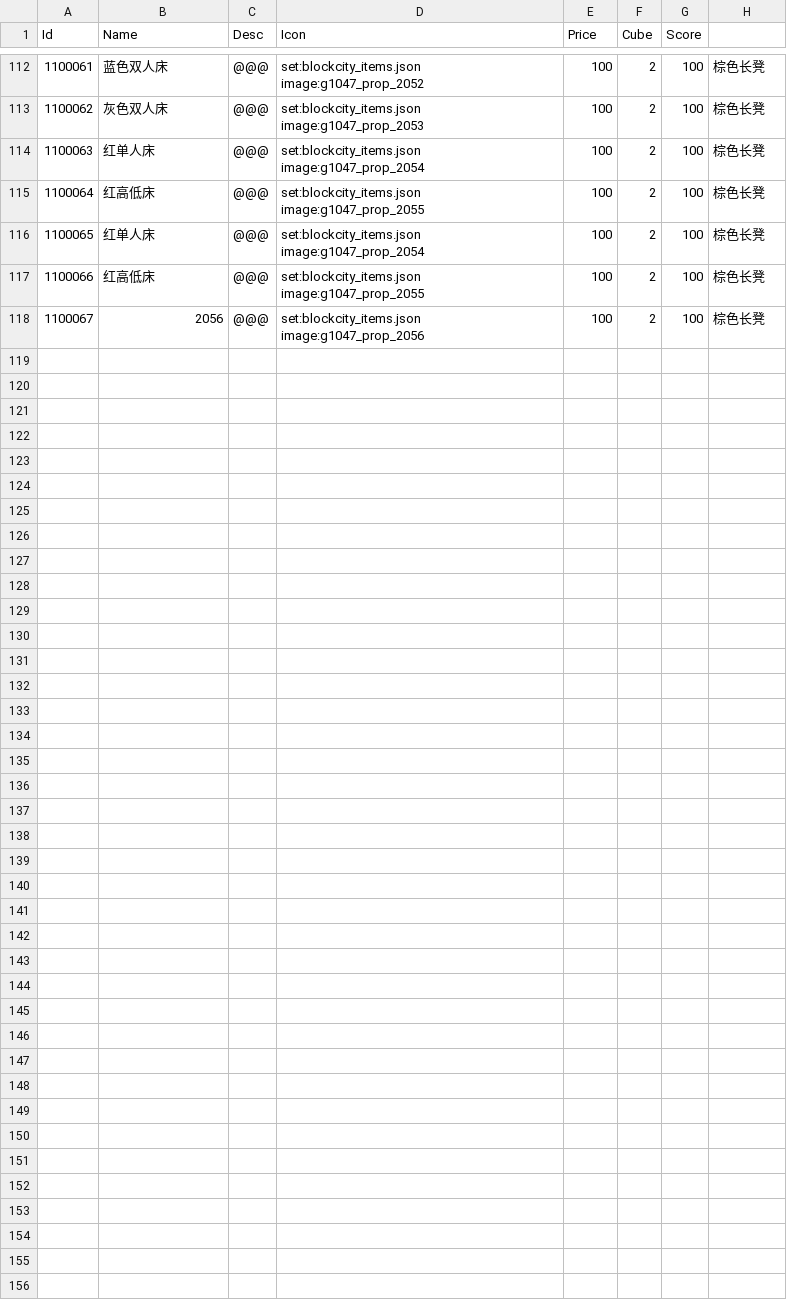
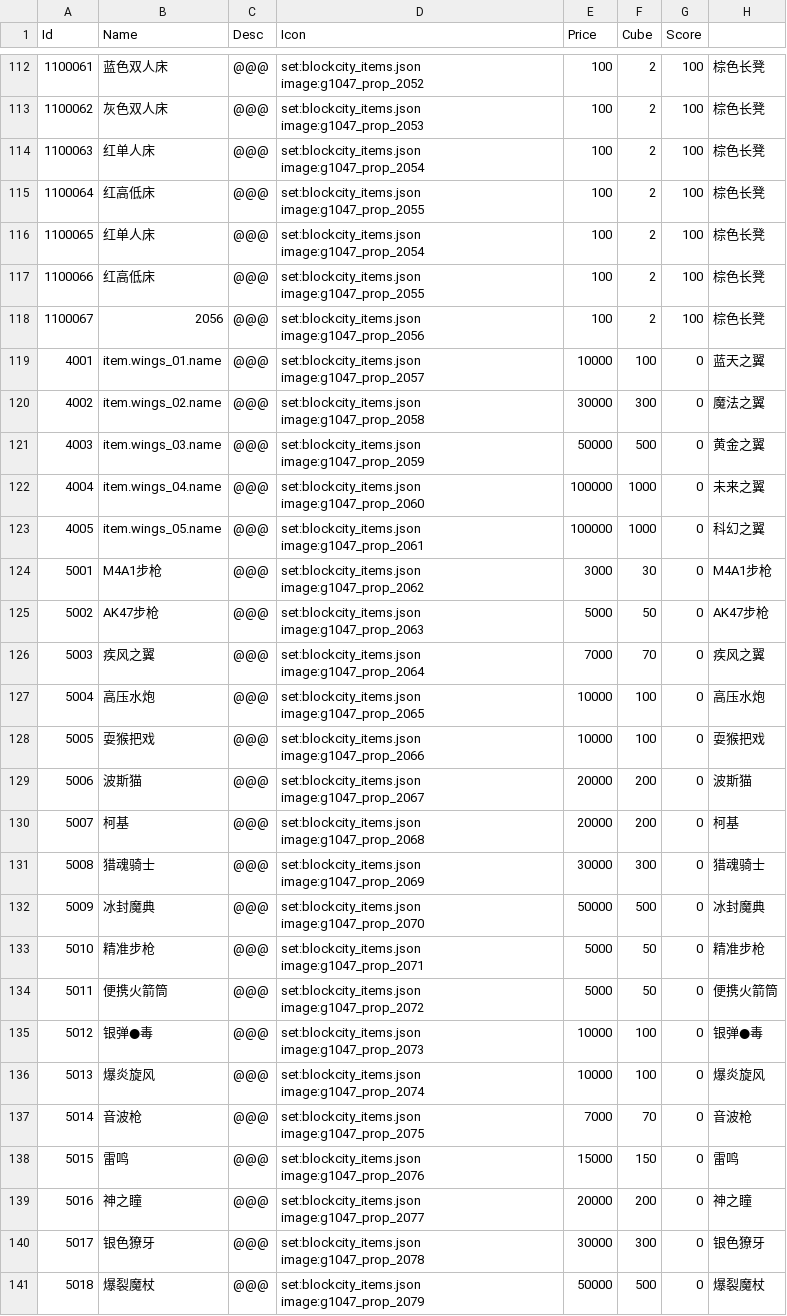
Before and after one commit to heliaoyuan10086/Game, a CSV file: BlockCity/setting/items.csv, drawn as a sheet; only a part is shown, gaps mark what is left out; the diff names each change by its address in the sheet, - before the commit and + after, or states it on an @@ line.

```diff
--- a/BlockCity/setting/items.csv
+++ b/BlockCity/setting/items.csv
+row 119: 4001 | item.wings_01.name | @@@ | set:blockcity_items.json image:g1047_prop_2057 | 10000 | 100 | 0 | 蓝天之翼
+row 120: 4002 | item.wings_02.name | @@@ | set:blockcity_items.json image:g1047_prop_2058 | 30000 | 300 | 0 | 魔法之翼
+row 121: 4003 | item.wings_03.name | @@@ | set:blockcity_items.json image:g1047_prop_2059 | 50000 | 500 | 0 | 黄金之翼
+row 122: 4004 | item.wings_04.name | @@@ | set:blockcity_items.json image:g1047_prop_2060 | 100000 | 1000 | 0 | 未来之翼
+row 123: 4005 | item.wings_05.name | @@@ | set:blockcity_items.json image:g1047_prop_2061 | 100000 | 1000 | 0 | 科幻之翼
+row 124: 5001 | M4A1步枪 | @@@ | set:blockcity_items.json image:g1047_prop_2062 | 3000 | 30 | 0 | M4A1步枪
+row 125: 5002 | AK47步枪 | @@@ | set:blockcity_items.json image:g1047_prop_2063 | 5000 | 50 | 0 | AK47步枪
+row 126: 5003 | 疾风之翼 | @@@ | set:blockcity_items.json image:g1047_prop_2064 | 7000 | 70 | 0 | 疾风之翼
+row 127: 5004 | 高压水炮 | @@@ | set:blockcity_items.json image:g1047_prop_2065 | 10000 | 100 | 0 | 高压水炮
+row 128: 5005 | 耍猴把戏 | @@@ | set:blockcity_items.json image:g1047_prop_2066 | 10000 | 100 | 0 | 耍猴把戏
+row 129: 5006 | 波斯猫 | @@@ | set:blockcity_items.json image:g1047_prop_2067 | 20000 | 200 | 0 | 波斯猫
+row 130: 5007 | 柯基 | @@@ | set:blockcity_items.json image:g1047_prop_2068 | 20000 | 200 | 0 | 柯基
+row 131: 5008 | 猎魂骑士 | @@@ | set:blockcity_items.json image:g1047_prop_2069 | 30000 | 300 | 0 | 猎魂骑士
+row 132: 5009 | 冰封魔典 | @@@ | set:blockcity_items.json image:g1047_prop_2070 | 50000 | 500 | 0 | 冰封魔典
+row 133: 5010 | 精准步枪 | @@@ | set:blockcity_items.json image:g1047_prop_2071 | 5000 | 50 | 0 | 精准步枪
+row 134: 5011 | 便携火箭筒 | @@@ | set:blockcity_items.json image:g1047_prop_2072 | 5000 | 50 | 0 | 便携火箭筒
+row 135: 5012 | 银弹●毒 | @@@ | set:blockcity_items.json image:g1047_prop_2073 | 10000 | 100 | 0 | 银弹●毒
+row 136: 5013 | 爆炎旋风 | @@@ | set:blockcity_items.json image:g1047_prop_2074 | 10000 | 100 | 0 | 爆炎旋风
+row 137: 5014 | 音波枪 | @@@ | set:blockcity_items.json image:g1047_prop_2075 | 7000 | 70 | 0 | 音波枪
+row 138: 5015 | 雷鸣 | @@@ | set:blockcity_items.json image:g1047_prop_2076 | 15000 | 150 | 0 | 雷鸣
+row 139: 5016 | 神之瞳 | @@@ | set:blockcity_items.json image:g1047_prop_2077 | 20000 | 200 | 0 | 神之瞳
+row 140: 5017 | 银色獠牙 | @@@ | set:blockcity_items.json image:g1047_prop_2078 | 30000 | 300 | 0 | 银色獠牙
+row 141: 5018 | 爆裂魔杖 | @@@ | set:blockcity_items.json image:g1047_prop_2079 | 50000 | 500 | 0 | 爆裂魔杖
```
Also changed, not shown: BlockCity/shopHouseItems.csv, 17 other files.
